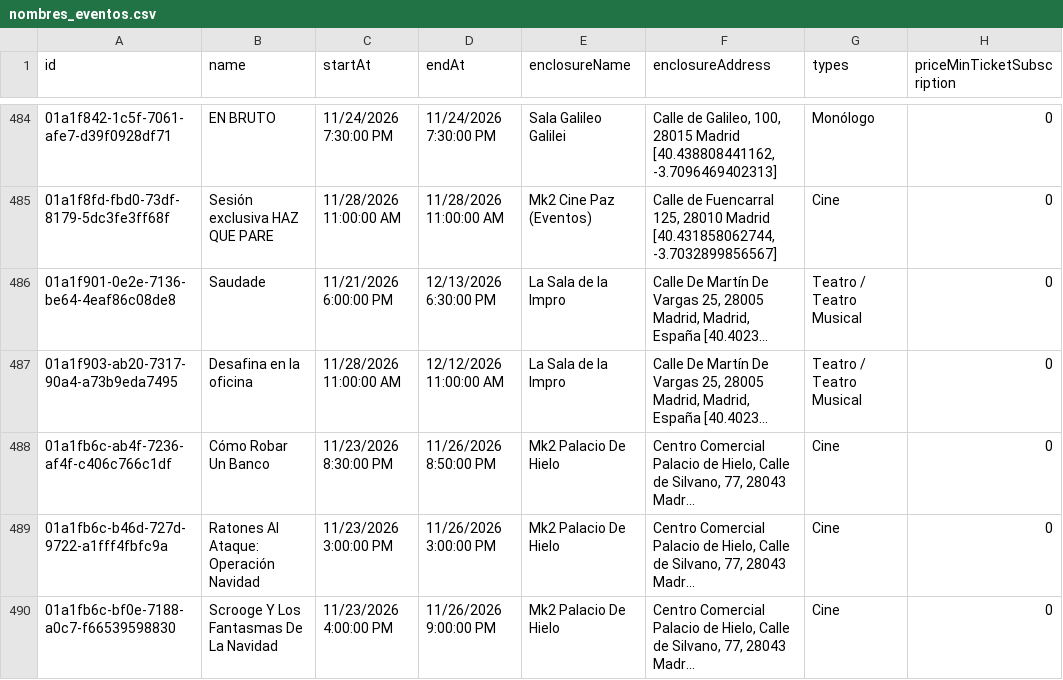
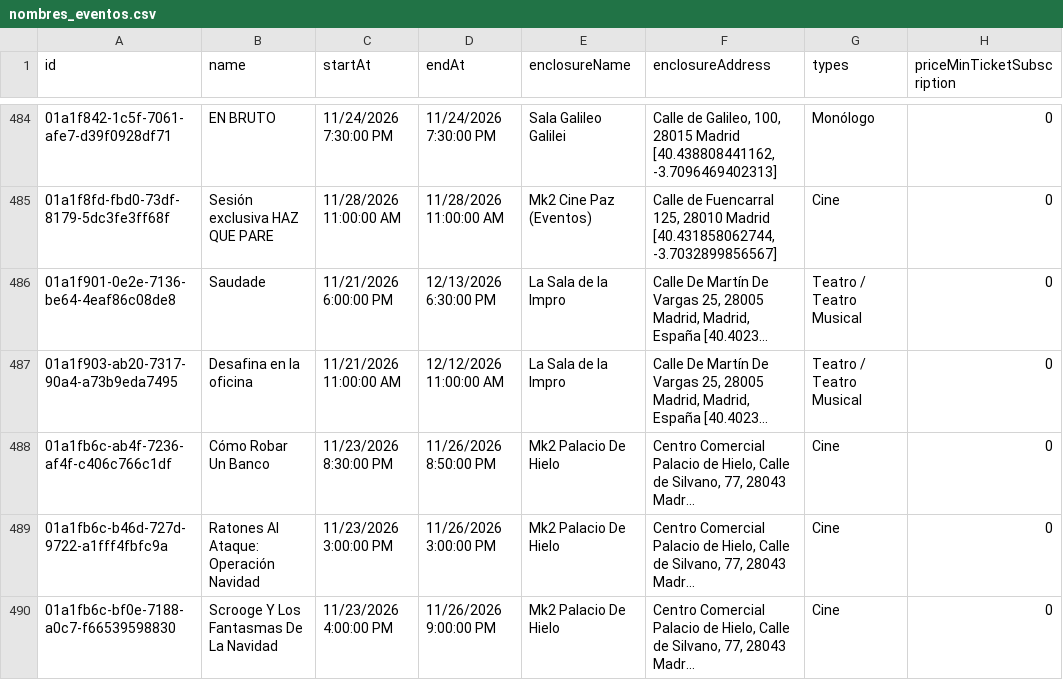
Before and after one commit to valonsot/ScheduleScript, a CSV file: nombres_eventos.csv, drawn as a sheet; only a part is shown, gaps mark what is left out; long unchanged cells end in …; the diff names each change by its address in the sheet, - before the commit and + after, or states it on an @@ line.

```diff
--- a/nombres_eventos.csv
+++ b/nombres_eventos.csv
-C487 (startAt): 11/28/2026 11:00:00 AM
+C487 (startAt): 11/21/2026 11:00:00 AM
```
